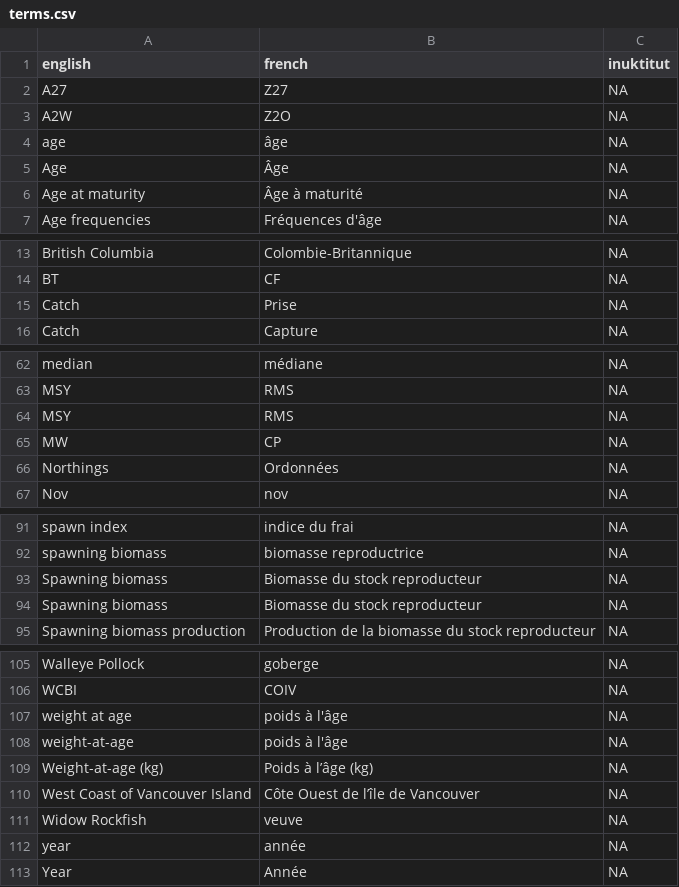
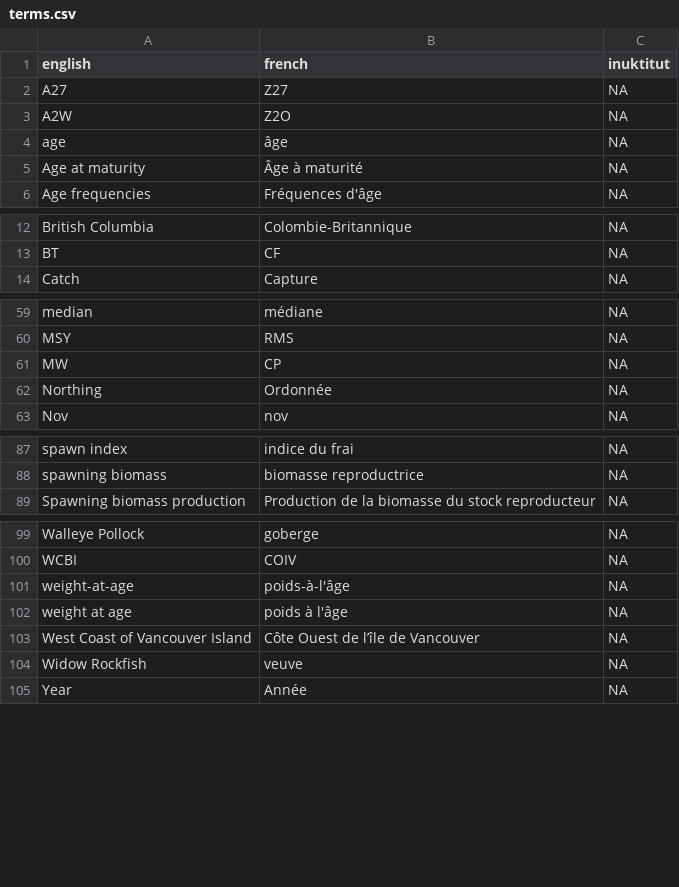
Before and after one commit to pbs-assess/rosettafish, a CSV file: inst/extdata/terms.csv, drawn as a sheet; only a part is shown, gaps mark what is left out; the diff covers the shown part only.

```diff
--- a/inst/extdata/terms.csv
+++ b/inst/extdata/terms.csv
@@ -4,3 +4,2 @@ A2W,Z2O,NA
 age,âge,NA
-Age,Âge,NA
 Age at maturity,Âge à maturité,NA
@@ -14,3 +13,2 @@ British Columbia,Colombie-Britannique,NA
 BT,CF,NA
-Catch,Prise,NA
 Catch,Capture,NA
@@ -63,5 +60,4 @@ median,médiane,NA
 MSY,RMS,NA
-MSY,RMS,NA
 MW,CP,NA
-Northings,Ordonnées,NA
+Northing,Ordonnée,NA
 Nov,nov,NA
@@ -92,4 +88,2 @@ spawn index,indice du frai,NA
 spawning biomass,biomasse reproductrice,NA
-Spawning biomass,Biomasse du stock reproducteur,NA
-Spawning biomass,Biomasse du stock reproducteur,NA
 Spawning biomass production,Production de la biomasse du stock reproducteur,NA
@@ -106,8 +100,6 @@ Walleye Pollock,goberge,NA
 WCBI,COIV,NA
+weight-at-age,poids-à-l'âge,NA
 weight at age,poids à l'âge,NA
-weight-at-age,poids à l'âge,NA
-Weight-at-age (kg),Poids à l’âge (kg),NA
 West Coast of Vancouver Island,Côte Ouest de l’île de Vancouver,NA
 Widow Rockfish,veuve,NA
-year,année,NA
 Year,Année,NA
```
Also changed, not shown: 1 removed row and 2 edited cells elsewhere in this file, 2 other files.
